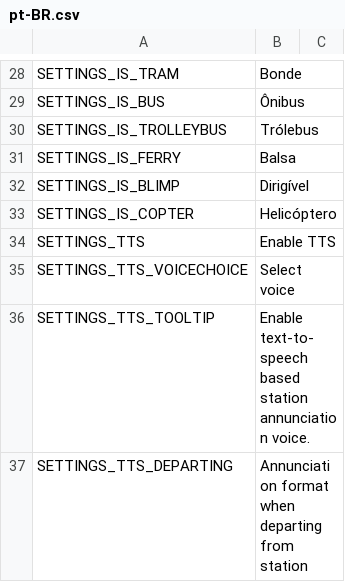
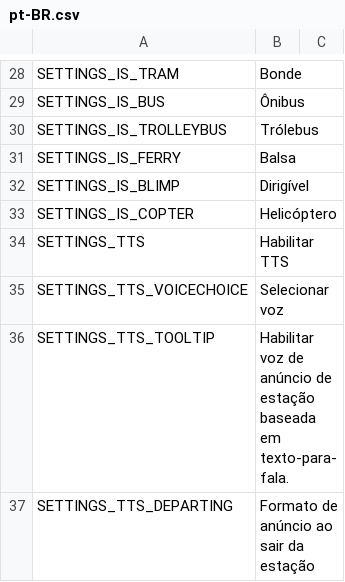
Before and after one commit to will258012/TrainDisplayUpdated, a CSV file: TrainDisplay/Translations/pt-BR.csv, drawn as a sheet; only a part is shown, gaps mark what is left out; the diff covers the shown part only.

```diff
--- a/TrainDisplay/Translations/pt-BR.csv
+++ b/TrainDisplay/Translations/pt-BR.csv
@@ -33,5 +33,5 @@
 "SETTINGS_IS_COPTER","Helicóptero",""
-"SETTINGS_TTS","Enable TTS",""
-"SETTINGS_TTS_VOICECHOICE","Select voice",""
-"SETTINGS_TTS_TOOLTIP","Enable text-to-speech based station annunciation voice.",""
-"SETTINGS_TTS_DEPARTING","Annunciation format when departing from station",""
+"SETTINGS_TTS","Habilitar TTS",""
+"SETTINGS_TTS_VOICECHOICE","Selecionar voz",""
+"SETTINGS_TTS_TOOLTIP","Habilitar voz de anúncio de estação baseada em texto-para-fala.",""
+"SETTINGS_TTS_DEPARTING","Formato de anúncio ao sair da estação",""
```
Also changed, not shown: 30 edited cells elsewhere in this file.
